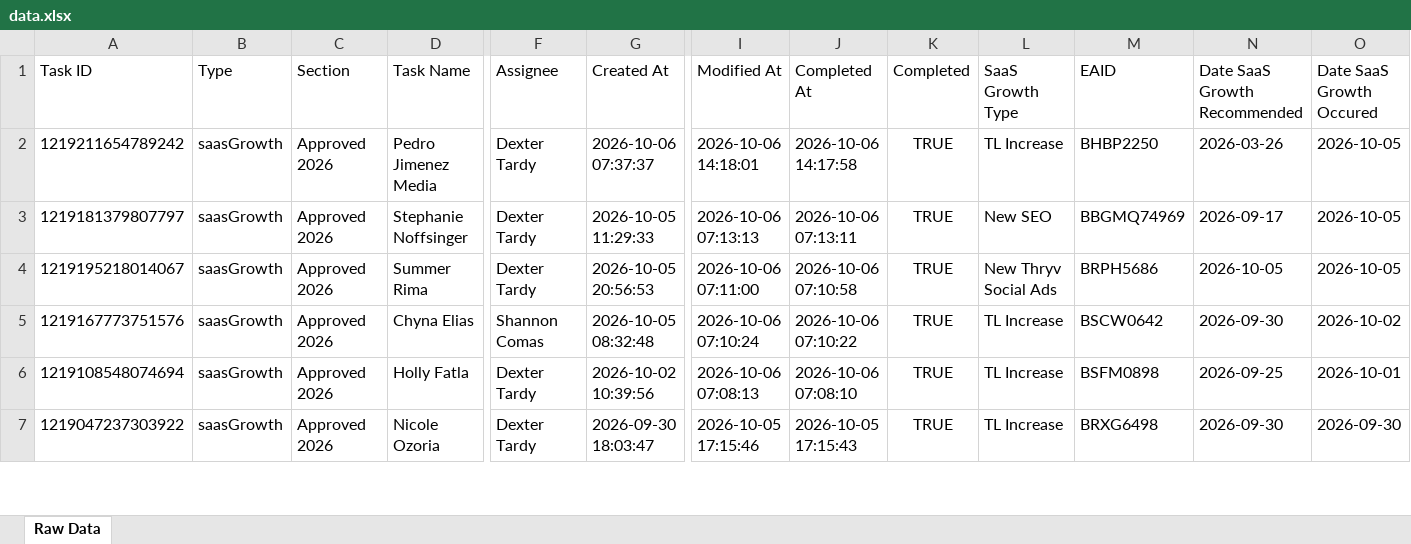
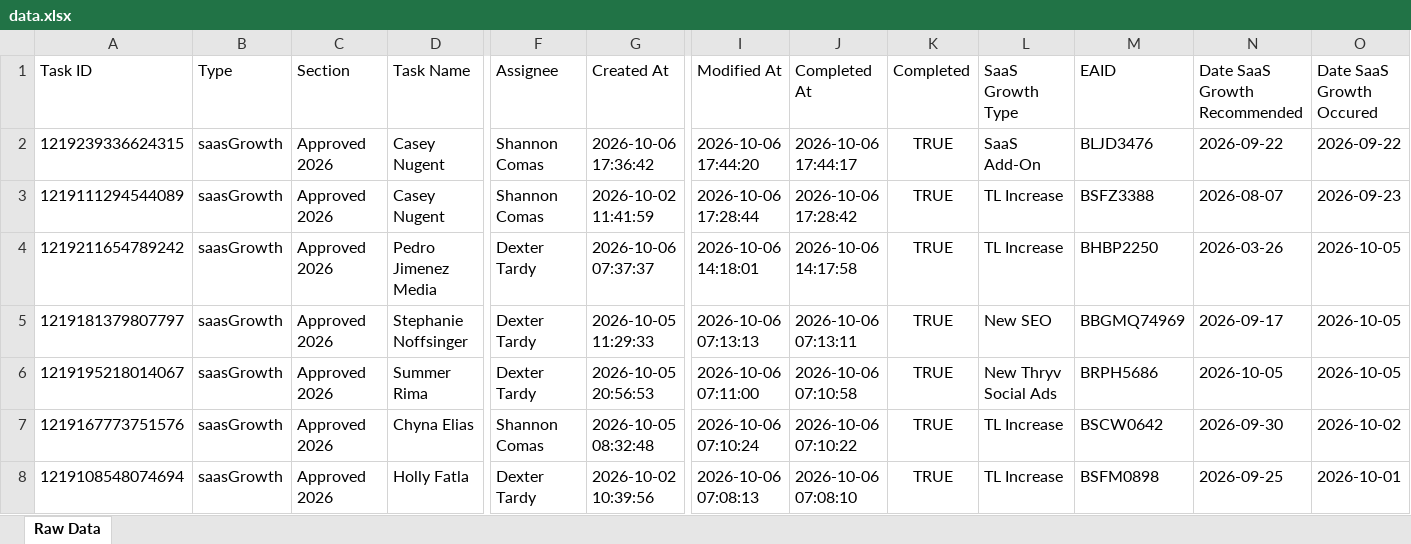
Before and after one commit to timramosthryv/saas-growth-dashboard, an Excel workbook: data.xlsx, sheet Raw Data, drawn as a sheet; only a part is shown, gaps mark what is left out; the shorter side is filled out with more unchanged rows; values as stored, in another font and other column widths than the file's, no borders; rows hold the shown columns only; the diff names each change by its address in the sheet, - before the commit and + after, or states it on an @@ line.

```diff
--- a/data.xlsx (sheet Raw Data)
+++ b/data.xlsx (sheet Raw Data)
+row 2: 1219239336624315 | saasGrowth | Approved 2026 | Casey Nugent | Shannon Comas | 2026-10-06 17:36:42 | 2026-10-06 17:44:20 | 2026-10-06 17:44:17 | TRUE | SaaS Add-On | BLJD3476 | 2026-09-22 | 2026-09-22
+row 3: 1219111294544089 | saasGrowth | Approved 2026 | Casey Nugent | Shannon Comas | 2026-10-02 11:41:59 | 2026-10-06 17:28:44 | 2026-10-06 17:28:42 | TRUE | TL Increase | BSFZ3388 | 2026-08-07 | 2026-09-23
```
Also changed, not shown: 1 other file.
